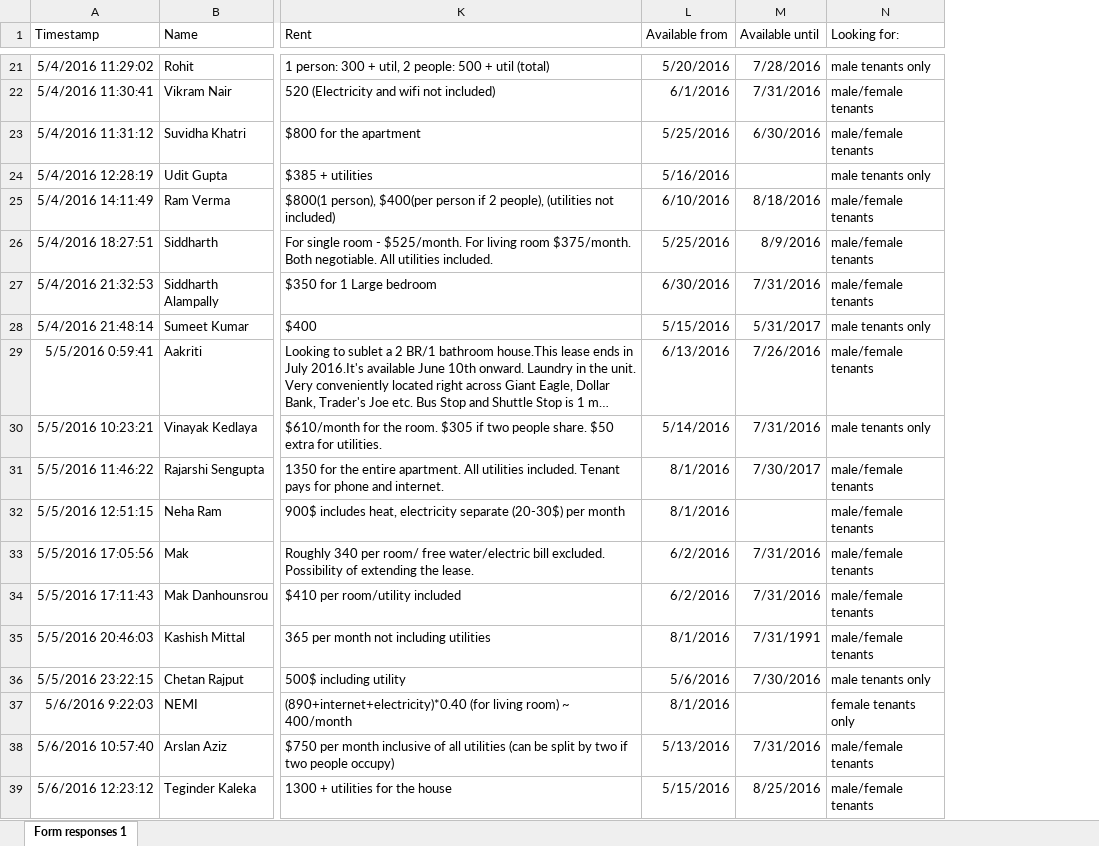
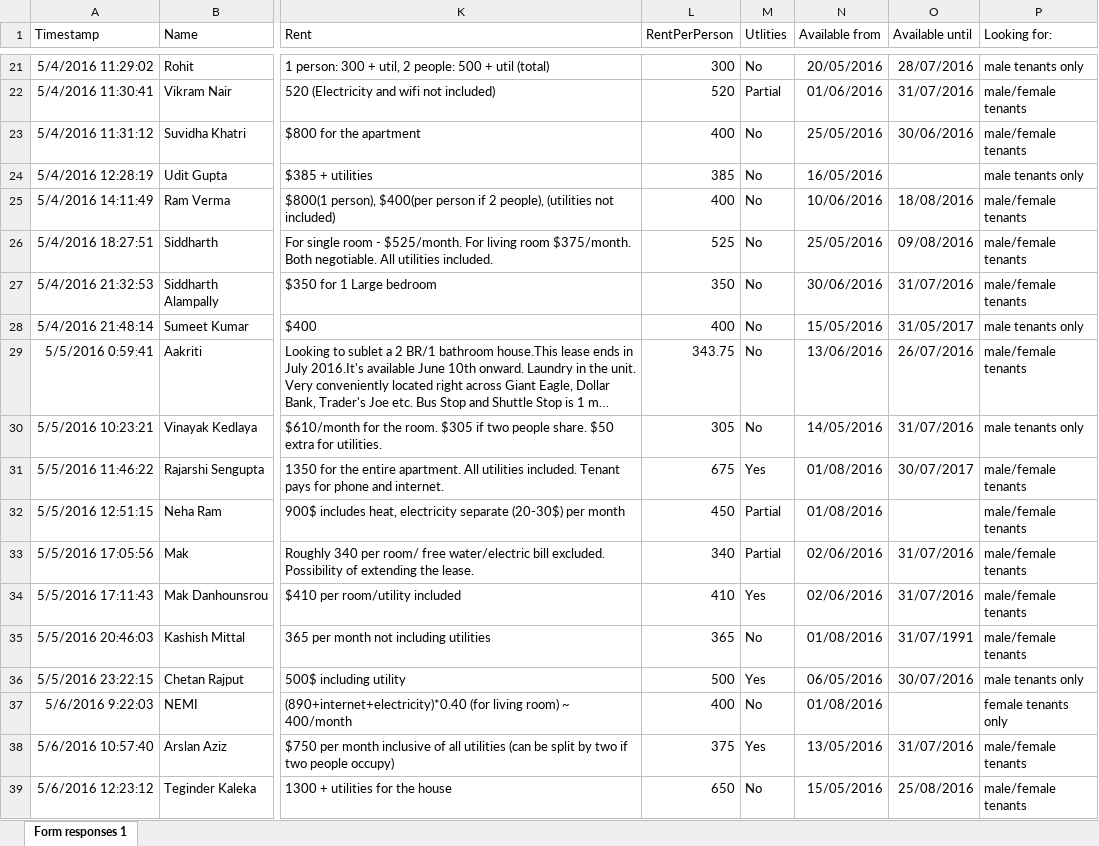
Before and after one commit to deepakdilipkumar/pittsburgh-apartments, an Excel workbook: data/apartments.xlsx, sheet Form responses 1, drawn as a sheet; only a part is shown, gaps mark what is left out; long unchanged cells end in …; values as stored, in another font and other column widths than the file's, no borders; charts and pictures not drawn; addresses are those after the commit; the diff covers the shown part only; the diff names each change by its address in the sheet, - before the commit and + after, or states it on an @@ line.

```diff
--- a/data/apartments.xlsx (sheet Form responses 1)
+++ b/data/apartments.xlsx (sheet Form responses 1)
+column L (RentPerPerson), rows 21-39: 300 | 520 | 400 | 385 | 400 | 525 | 350 | 400 | 343.75 | 305 | 675 | 450 | 340 | 410 | 365 | 500 | 400 | 375 | 650
+column M (Utlities), rows 21-39: No | Partial | No | No | No | No | No | No | No | No | Yes | Partial | Partial | Yes | No | Yes | No | Yes | No
-N21 (Available from): 5/20/2016
+N21 (Available from): 20/05/2016
-O21 (Available until): 7/28/2016
+O21 (Available until): 28/07/2016
-N22 (Available from): 6/1/2016
+N22 (Available from): 01/06/2016
-O22 (Available until): 7/31/2016
+O22 (Available until): 31/07/2016
-N23 (Available from): 5/25/2016
+N23 (Available from): 25/05/2016
-O23 (Available until): 6/30/2016
+O23 (Available until): 30/06/2016
-N24 (Available from): 5/16/2016
+N24 (Available from): 16/05/2016
-N25 (Available from): 6/10/2016
+N25 (Available from): 10/06/2016
-O25 (Available until): 8/18/2016
+O25 (Available until): 18/08/2016
-N26 (Available from): 5/25/2016
+N26 (Available from): 25/05/2016
-O26 (Available until): 8/9/2016
+O26 (Available until): 09/08/2016
-N27 (Available from): 6/30/2016
+N27 (Available from): 30/06/2016
-O27 (Available until): 7/31/2016
+O27 (Available until): 31/07/2016
-N28 (Available from): 5/15/2016
+N28 (Available from): 15/05/2016
-O28 (Available until): 5/31/2017
+O28 (Available until): 31/05/2017
-N29 (Available from): 6/13/2016
+N29 (Available from): 13/06/2016
-O29 (Available until): 7/26/2016
+O29 (Available until): 26/07/2016
-N30 (Available from): 5/14/2016
+N30 (Available from): 14/05/2016
-O30 (Available until): 7/31/2016
+O30 (Available until): 31/07/2016
-N31:N32 (Available from): 8/1/2016
+N31:N32 (Available from): 01/08/2016
-O31 (Available until): 7/30/2017
+O31 (Available until): 30/07/2017
-N33:N34 (Available from): 6/2/2016
+N33:N34 (Available from): 02/06/2016
-O33:O34 (Available until): 7/31/2016
+O33:O34 (Available until): 31/07/2016
-N35 (Available from): 8/1/2016
+N35 (Available from): 01/08/2016
-O35 (Available until): 7/31/1991
+O35 (Available until): 31/07/1991
-N36 (Available from): 5/6/2016
+N36 (Available from): 06/05/2016
-O36 (Available until): 7/30/2016
+O36 (Available until): 30/07/2016
-N37 (Available from): 8/1/2016
+N37 (Available from): 01/08/2016
-N38 (Available from): 5/13/2016
+N38 (Available from): 13/05/2016
-O38 (Available until): 7/31/2016
+O38 (Available until): 31/07/2016
-N39 (Available from): 5/15/2016
+N39 (Available from): 15/05/2016
-O39 (Available until): 8/25/2016
+O39 (Available until): 25/08/2016
```
Also changed, not shown: 94 edited cells elsewhere in this sheet, charts or pictures, 1 other file.
